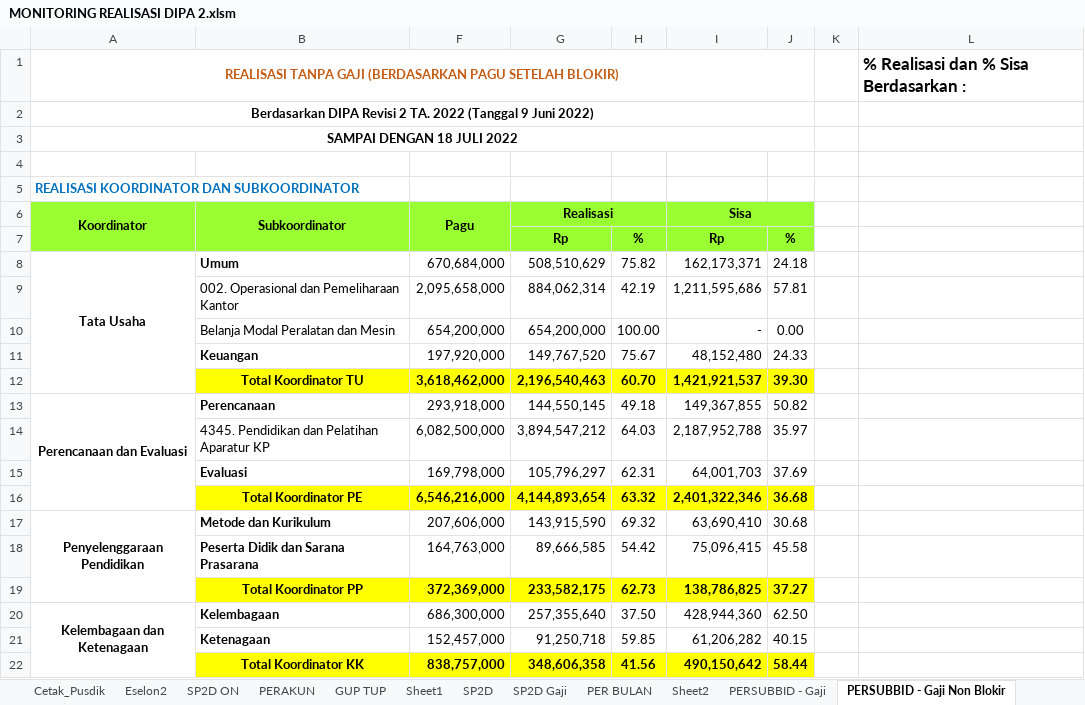
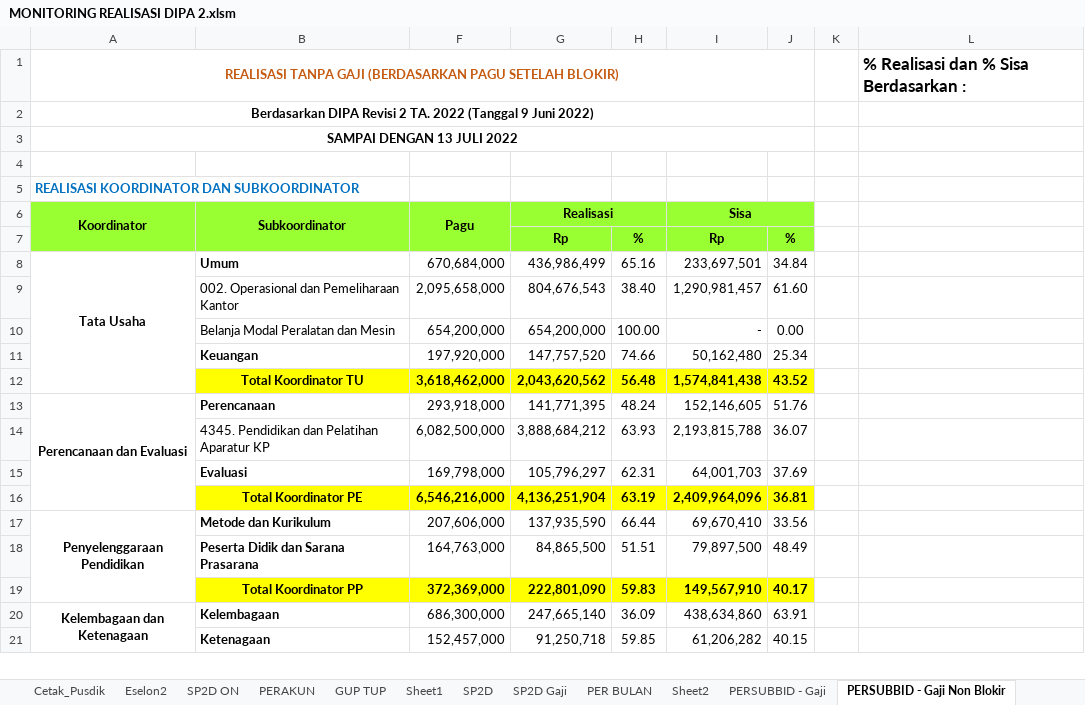
Before and after one commit to arifxl42/TA.2022, an Excel workbook: MONITORING REALISASI DIPA 2.xlsm, sheet PERSUBBID - Gaji Non Blokir, drawn as a sheet; only a part is shown; values as stored, in another font and other column widths than the file's, no borders; charts and pictures not drawn; removed rows and columns are numbered as before the commit, all else as after; the diff covers the shown part only; the diff names each change by its address in the sheet, - before the commit and + after, or states it on an @@ line.

Commit message:
Realisasi s.d 13 Juli 2022 DIPA 2

```diff
--- a/MONITORING REALISASI DIPA 2.xlsm (sheet PERSUBBID - Gaji Non Blokir)
+++ b/MONITORING REALISASI DIPA 2.xlsm (sheet PERSUBBID - Gaji Non Blokir)
-A3: SAMPAI DENGAN 18 JULI 2022
+A3: SAMPAI DENGAN 13 JULI 2022
-G8: 508,510,629
+G8: 436,986,499
-H8: 75.82
+H8: 65.16
-I8: 162,173,371
+I8: 233,697,501
-J8: 24.18
+J8: 34.84
-row 9:  | 002. Operasional dan Pemeliharaan Kantor | 2,095,658,000 | 884,062,314 | 42.19 | 1,211,595,686 | 57.81
+row 9:  | 002. Operasional dan Pemeliharaan Kantor | 2,095,658,000 | 804,676,543 | 38.40 | 1,290,981,457 | 61.60
-row 11:  | Keuangan | 197,920,000 | 149,767,520 | 75.67 | 48,152,480 | 24.33
-row 12:  | Total Koordinator TU | 3,618,462,000 | 2,196,540,463 | 60.70 | 1,421,921,537 | 39.30
+row 11:  | Keuangan | 197,920,000 | 147,757,520 | 74.66 | 50,162,480 | 25.34
+row 12:  | Total Koordinator TU | 3,618,462,000 | 2,043,620,562 | 56.48 | 1,574,841,438 | 43.52
-G13: 144,550,145
+G13: 141,771,395
-H13: 49.18
+H13: 48.24
-I13: 149,367,855
+I13: 152,146,605
-J13: 50.82
+J13: 51.76
-row 14:  | 4345. Pendidikan dan Pelatihan Aparatur KP | 6,082,500,000 | 3,894,547,212 | 64.03 | 2,187,952,788 | 35.97
+row 14:  | 4345. Pendidikan dan Pelatihan Aparatur KP | 6,082,500,000 | 3,888,684,212 | 63.93 | 2,193,815,788 | 36.07
-row 16:  | Total Koordinator PE | 6,546,216,000 | 4,144,893,654 | 63.32 | 2,401,322,346 | 36.68
+row 16:  | Total Koordinator PE | 6,546,216,000 | 4,136,251,904 | 63.19 | 2,409,964,096 | 36.81
-G17: 143,915,590
+G17: 137,935,590
-H17: 69.32
+H17: 66.44
-I17: 63,690,410
+I17: 69,670,410
-J17: 30.68
+J17: 33.56
-row 18:  | Peserta Didik dan Sarana Prasarana | 164,763,000 | 89,666,585 | 54.42 | 75,096,415 | 45.58
-row 19:  | Total Koordinator PP | 372,369,000 | 233,582,175 | 62.73 | 138,786,825 | 37.27
+row 18:  | Peserta Didik dan Sarana Prasarana | 164,763,000 | 84,865,500 | 51.51 | 79,897,500 | 48.49
+row 19:  | Total Koordinator PP | 372,369,000 | 222,801,090 | 59.83 | 149,567,910 | 40.17
-G20: 257,355,640
+G20: 247,665,140
-H20: 37.50
+H20: 36.09
-I20: 428,944,360
+I20: 438,634,860
-J20: 62.50
+J20: 63.91
-row 22:  | Total Koordinator KK | 838,757,000 | 348,606,358 | 41.56 | 490,150,642 | 58.44
```
Also changed, not shown: 4 added rows, 3 removed rows and 32 edited cells elsewhere in this sheet, sheet PERAKUN, sheet PER BULAN, sheet PERSUBBID + GAJI Non Blokir, sheet SP2D ON, sheet SP2D, sheet PERSUBBID - Gaji, 5 more sheets, hidden cells, charts or pictures.
